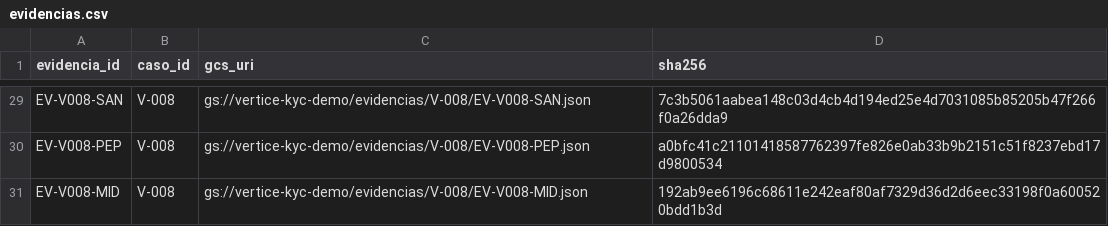
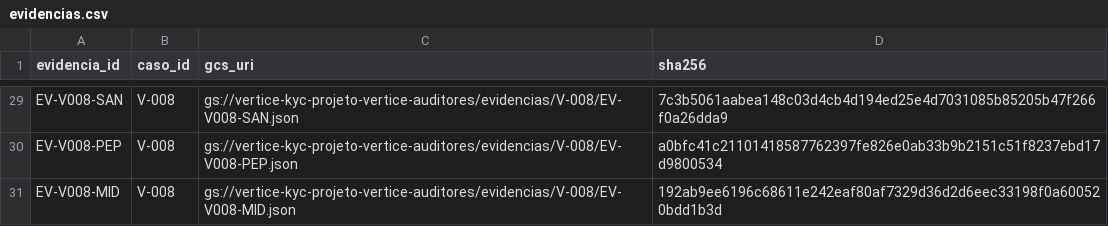
Before and after one commit to MateusMSouza05/AgenteDeTriagemKYCAML, a CSV file: data/evidencias.csv, drawn as a sheet; only a part is shown, gaps mark what is left out; the diff covers the shown part only; the diff names each change by its address in the sheet, - before the commit and + after, or states it on an @@ line.

Commit message:
feat: provision BigQuery, GCS and least-privilege IAM
infra/setup.sh creates the vertice_demo and vertice_api datasets, loads the
synthetic package with PK/FK, uploads evidence to a versioned private bucket,
and grants the kyc-agente service account access only through the authorized
fn_caso table function and the evidencias/ prefix.

```diff
--- a/data/evidencias.csv
+++ b/data/evidencias.csv
-C29 (gcs_uri): gs://vertice-kyc-demo/evidencias/V-008/EV-V008-SAN.json
+C29 (gcs_uri): gs://vertice-kyc-projeto-vertice-auditores/evidencias/V-008/EV-V008-SAN.json
-C30 (gcs_uri): gs://vertice-kyc-demo/evidencias/V-008/EV-V008-PEP.json
+C30 (gcs_uri): gs://vertice-kyc-projeto-vertice-auditores/evidencias/V-008/EV-V008-PEP.json
-C31 (gcs_uri): gs://vertice-kyc-demo/evidencias/V-008/EV-V008-MID.json
+C31 (gcs_uri): gs://vertice-kyc-projeto-vertice-auditores/evidencias/V-008/EV-V008-MID.json
```
Also changed, not shown: 27 edited cells elsewhere in this file, data/achados.csv, 8 other files.
